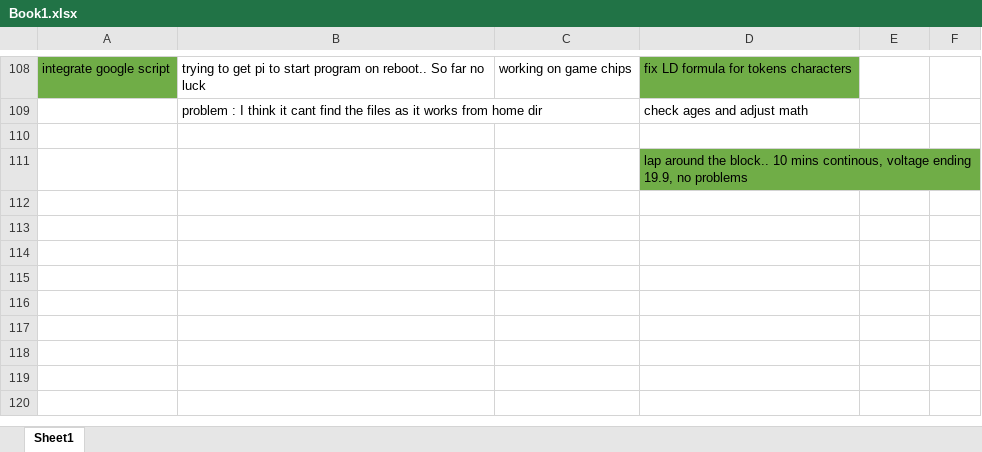
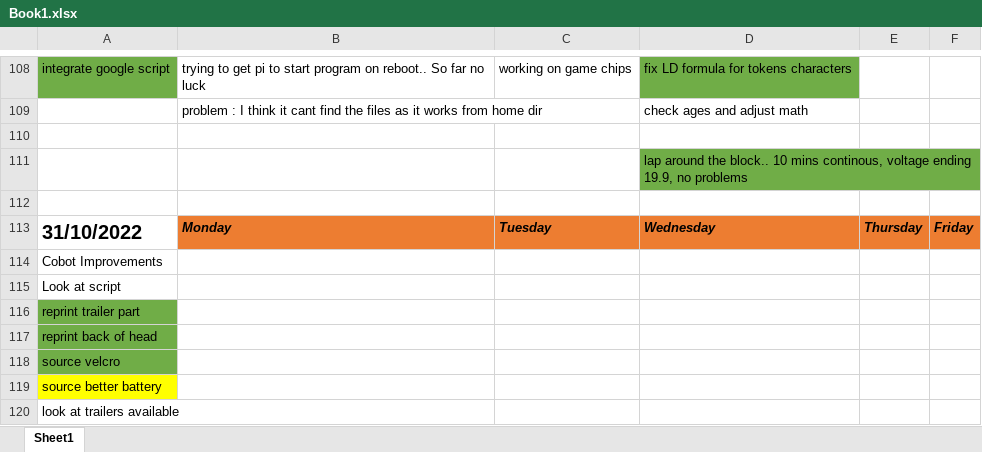
Before and after one commit to DaisyAdelaide/gitcobot, an Excel workbook: version1.0/Docs/Book1.xlsx, sheet Sheet1, drawn as a sheet; only a part is shown, gaps mark what is left out; values as stored, in another font and other column widths than the file's, no borders; the diff names each change by its address in the sheet, - before the commit and + after, or states it on an @@ line.

```diff
--- a/version1.0/Docs/Book1.xlsx (sheet Sheet1)
+++ b/version1.0/Docs/Book1.xlsx (sheet Sheet1)
+row 112: (empty)
+row 113: 31/10/2022 | Monday | Tuesday | Wednesday | Thursday | Friday
+row 114: Cobot Improvements
+row 115: Look at script
+row 116: reprint trailer part
+row 117: reprint back of head
+row 118: source velcro
+row 119: source better battery
+row 120: look at trailers available
```
Also changed, not shown: 2 other files.
